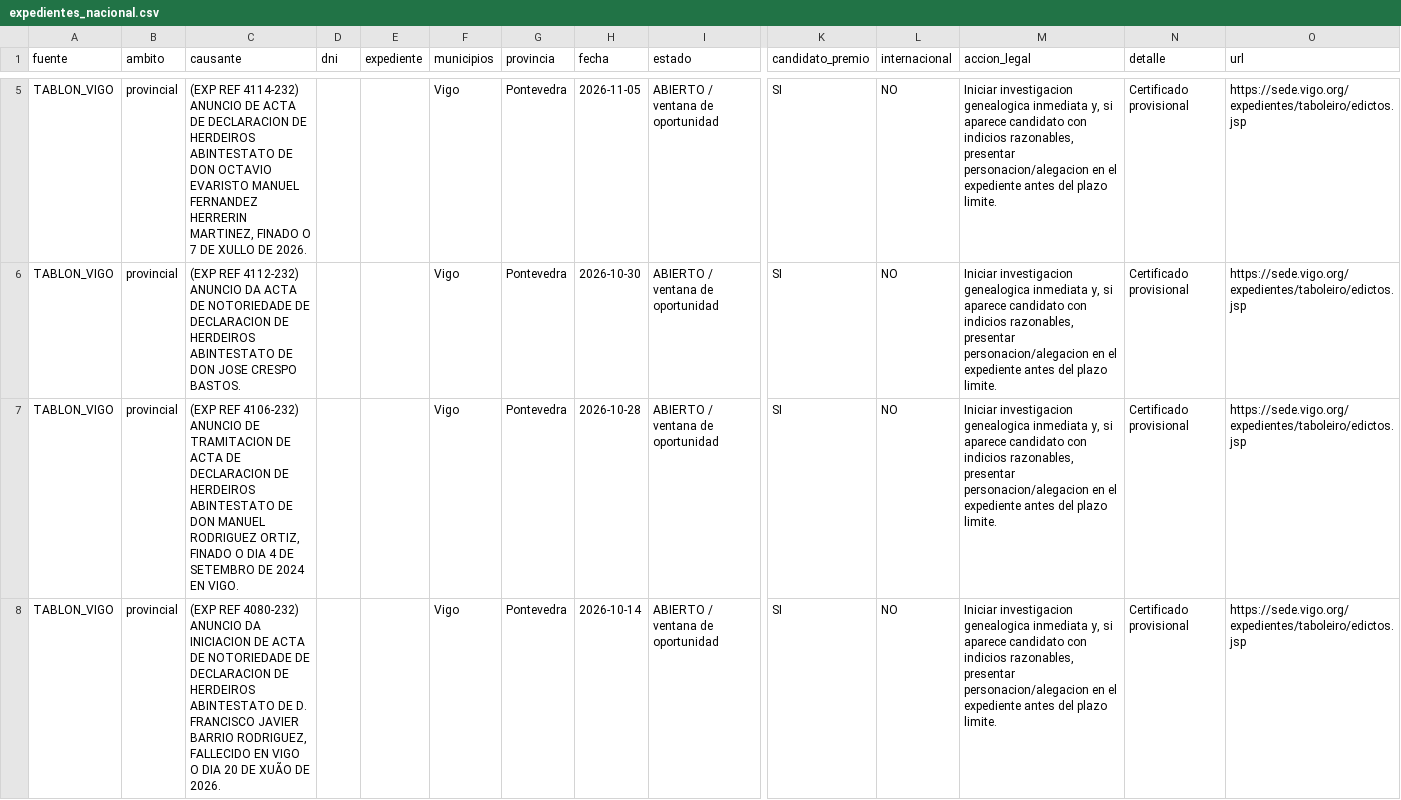
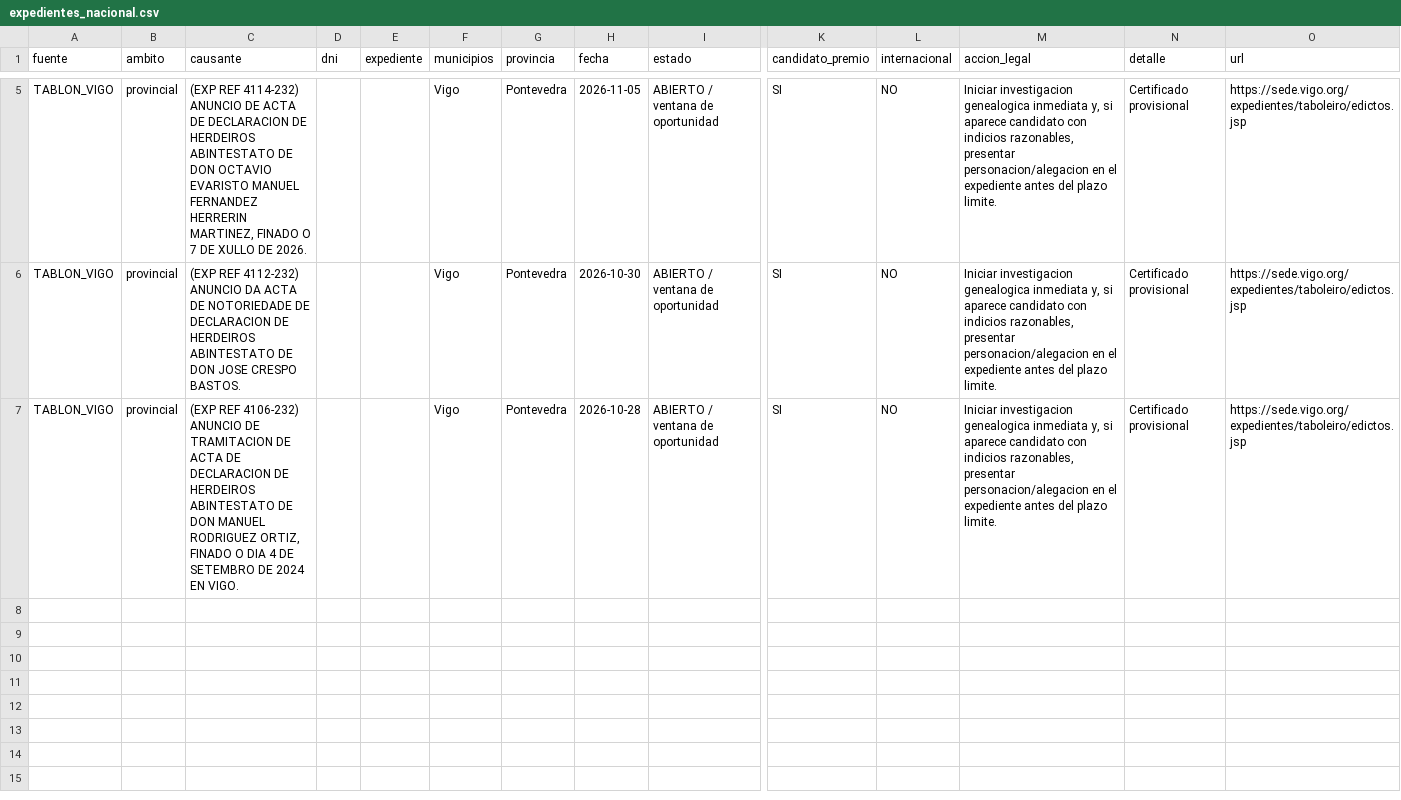
Before and after one commit to colabohera-bit/monitor-herencias-galicia, a CSV file: expedientes_nacional.csv, drawn as a sheet; only a part is shown, gaps mark what is left out; rows hold the shown columns only; the diff names each change by its address in the sheet, - before the commit and + after, or states it on an @@ line.

```diff
--- a/expedientes_nacional.csv
+++ b/expedientes_nacional.csv
-row 8: TABLON_VIGO | provincial | (EXP REF 4080-232) ANUNCIO DA INICIACION DE ACTA DE NOTORIEDADE DE DECLARACION DE HERDEIROS ABINTESTATO DE D. FRANCISCO JAVIER BARRIO RODRIGUEZ, FALLECIDO EN VIGO O DIA 20 DE XUÃO DE 2026. |  |  | Vigo | Pontevedra | 2026-10-14 | ABIERTO / ventana de oportunidad | SI | NO | Iniciar investigacion genealogica inmediata y, si aparece candidato con indicios razonables, presentar personacion/alegacion en el expediente antes del plazo limite. | Certificado provisional | https://sede.vigo.org/expedientes/taboleiro/edictos.jsp
```
Also changed, not shown: expedientes_provincial.csv, 1 other file.
